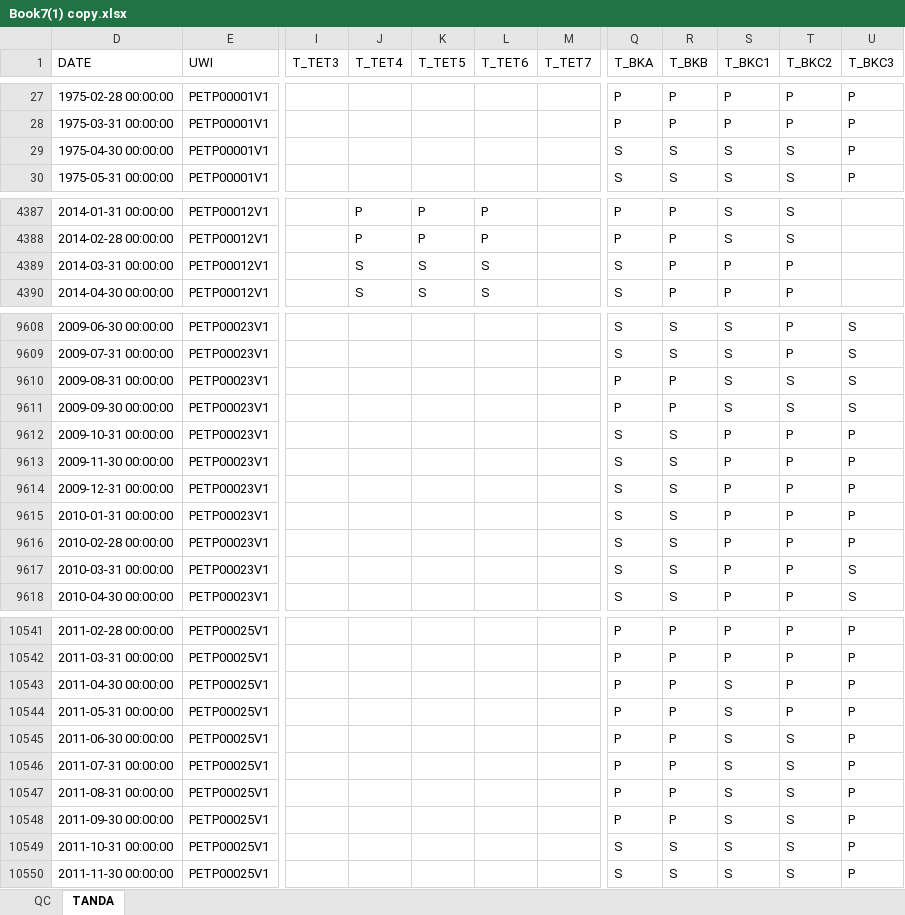
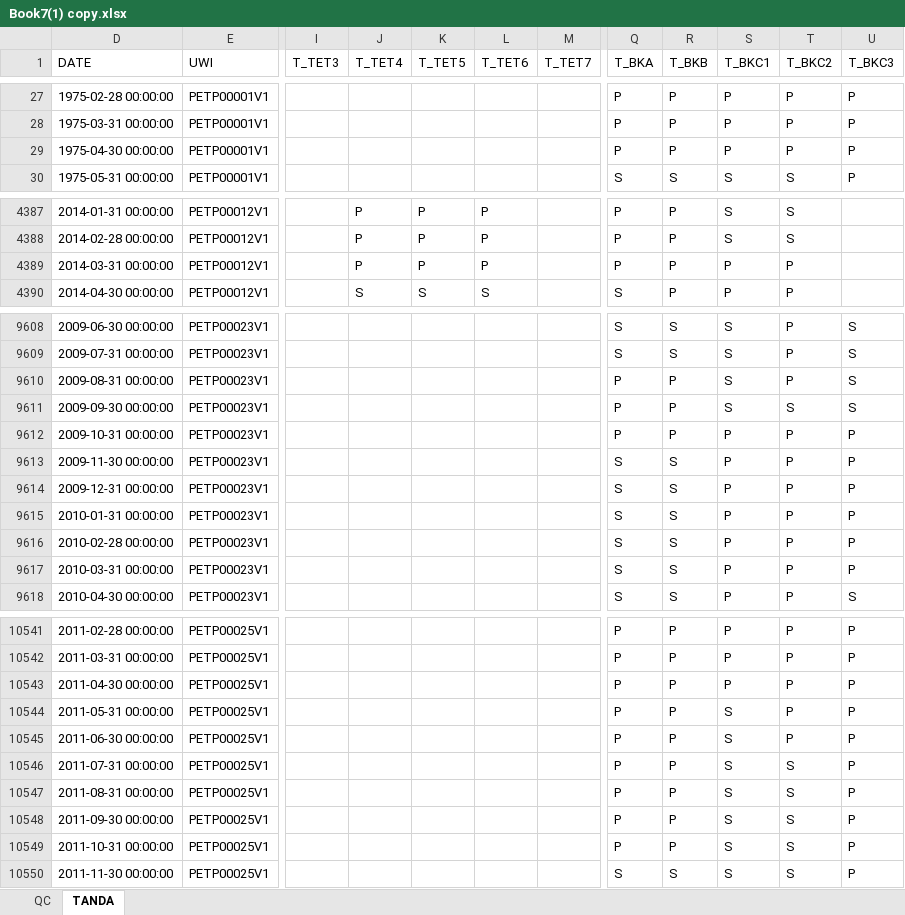
Before and after one commit to qckid98/LAPI-FAKHRI, an Excel workbook: Book7(1) copy.xlsx, sheet TANDA, drawn as a sheet; only a part is shown, gaps mark what is left out; values as stored, in another font and other column widths than the file's, no cell formats; conditional formats not drawn; the diff covers the shown part only; the diff names each change by its address in the sheet, - before the commit and + after, or states it on an @@ line.

```diff
--- a/Book7(1) copy.xlsx (sheet TANDA)
+++ b/Book7(1) copy.xlsx (sheet TANDA)
-Q29 (T_BKA): S
+Q29 (T_BKA): P
-R29 (T_BKB): S
+R29 (T_BKB): P
-S29 (T_BKC1): S
+S29 (T_BKC1): P
-T29 (T_BKC2): S
+T29 (T_BKC2): P
-J4389 (T_TET4): S
+J4389 (T_TET4): P
-K4389 (T_TET5): S
+K4389 (T_TET5): P
-L4389 (T_TET6): S
+L4389 (T_TET6): P
-Q4389 (T_BKA): S
+Q4389 (T_BKA): P
-T9610 (T_BKC2): S
+T9610 (T_BKC2): P
-Q9612 (T_BKA): S
+Q9612 (T_BKA): P
-R9612 (T_BKB): S
+R9612 (T_BKB): P
-U9617 (T_BKC3): S
+U9617 (T_BKC3): P
-S10543 (T_BKC1): S
+S10543 (T_BKC1): P
-T10545 (T_BKC2): S
+T10545 (T_BKC2): P
-Q10549 (T_BKA): S
+Q10549 (T_BKA): P
-R10549 (T_BKB): S
+R10549 (T_BKB): P
```
Also changed, not shown: 324 edited cells elsewhere in this sheet, sheet QC, cell formats, hidden cells, charts or pictures, 1 other file.
